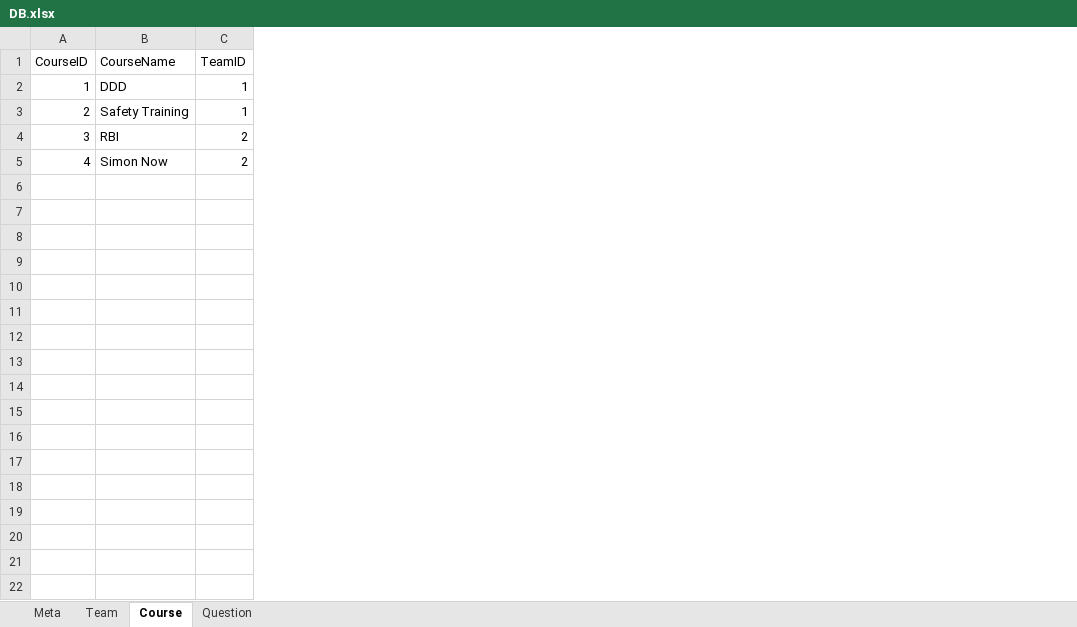
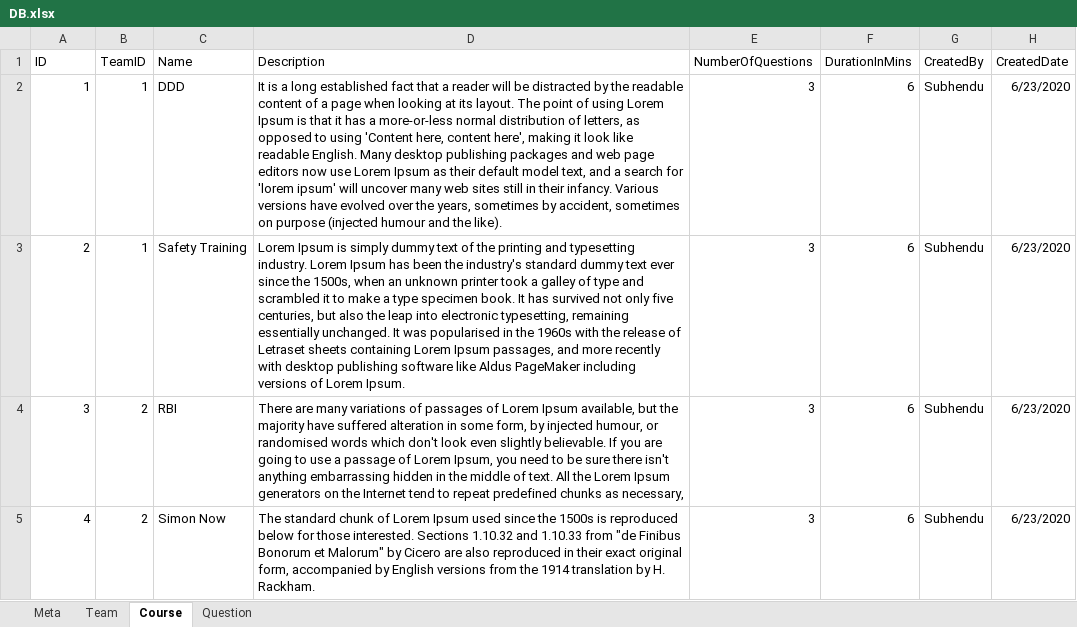
Before and after one commit to Sudhakar-Vilvarajan/Quiz_Portal_WebService, an Excel workbook: src/DB.xlsx, sheet Course, drawn as a sheet; values as stored, in another font and other column widths than the file's, no borders; removed rows and columns are numbered as before the commit, all else as after; the diff names each change by its address in the sheet, - before the commit and + after, or states it on an @@ line.

Commit message:
update Team and Course table structure and add a new team and complete course details and update mate table

```diff
--- a/src/DB.xlsx (sheet Course)
+++ b/src/DB.xlsx (sheet Course)
-column B (CourseName), rows 2-5: DDD | Safety Training | RBI | Simon Now
+column C (Name), rows 2-5: DDD | Safety Training | RBI | Simon Now
+column D (Description), rows 2-5: It is a long established fact that a reader will be distracted by the readable content of a page when looking at its layout. The point of using Lorem Ipsum is that it has a more-or-less normal distribution of letters, as opposed to using 'Content here, content here', making it look like readable English. Many desktop publishing packages and web page editors now use Lorem Ipsum as their default model text, and a search for 'lorem ipsum' will uncover many web sites still in their infancy. Various versions have evolved over the years, sometimes by accident, sometimes on purpose (injected humour and the like). | Lorem Ipsum is simply dummy text of the printing and typesetting industry. Lorem Ipsum has been the industry's standard dummy text ever since the 1500s, when an unknown printer took a galley of type and scrambled it to make a type specimen book. It has survived not only five centuries, but also the leap into electronic typesetting, remaining essentially unchanged. It was popularised in the 1960s with the release of Letraset sheets containing Lorem Ipsum passages, and more recently with desktop publishing software like Aldus PageMaker including versions of Lorem Ipsum. | There are many variations of passages of Lorem Ipsum available, but the majority have suffered alteration in some form, by injected humour, or randomised words which don't look even slightly believable. If you are going to use a passage of Lorem Ipsum, you need to be sure there isn't anything embarrassing hidden in the middle of text. All the Lorem Ipsum generators on the Internet tend to repeat predefined chunks as necessary, | The standard chunk of Lorem Ipsum used since the 1500s is reproduced below for those interested. Sections 1.10.32 and 1.10.33 from "de Finibus Bonorum et Malorum" by Cicero are also reproduced in their exact original form, accompanied by English versions from the 1914 translation by H. Rackham.
+column E (NumberOfQuestions), rows 2-5: all 3
+column F (DurationInMins), rows 2-5: all 6
+column G (CreatedBy), rows 2-5: all Subhendu
+column H (CreatedDate), rows 2-5: all 6/23/2020
-A1: CourseID
+A1: ID
```
Also changed, not shown: sheet Team, sheet Meta, target/classes/DB.xlsx.
